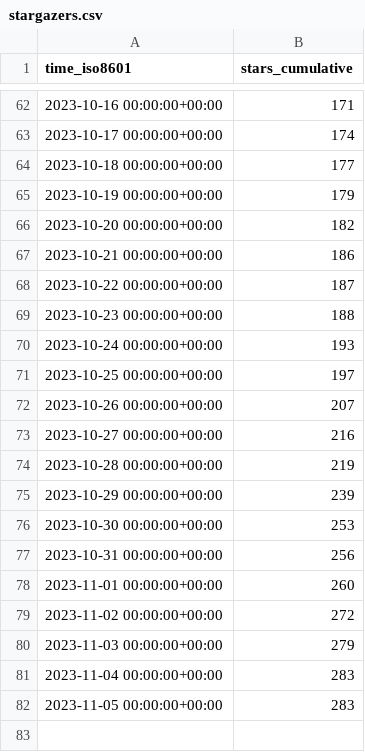
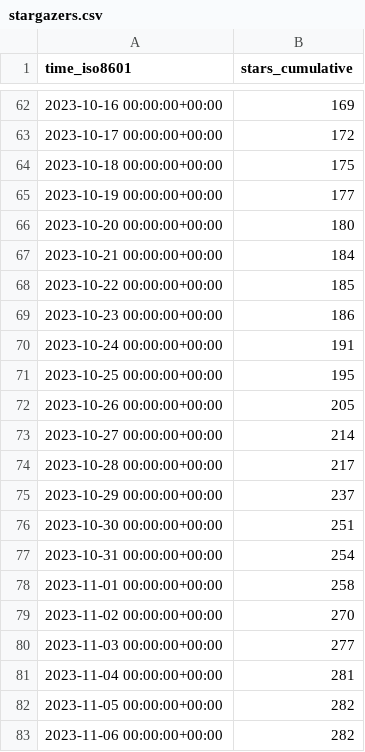
Before and after one commit to human-zoo-dan/superduperdb, a CSV file: SuperDuperDB/superduperdb/ghrs-data/stargazers.csv, drawn as a sheet; only a part is shown, gaps mark what is left out; the diff covers the shown part only.

```diff
--- a/SuperDuperDB/superduperdb/ghrs-data/stargazers.csv
+++ b/SuperDuperDB/superduperdb/ghrs-data/stargazers.csv
@@ -62,21 +62,22 @@ time_iso8601,stars_cumulative
-2023-10-16 00:00:00+00:00,171
-2023-10-17 00:00:00+00:00,174
-2023-10-18 00:00:00+00:00,177
-2023-10-19 00:00:00+00:00,179
-2023-10-20 00:00:00+00:00,182
-2023-10-21 00:00:00+00:00,186
-2023-10-22 00:00:00+00:00,187
-2023-10-23 00:00:00+00:00,188
-2023-10-24 00:00:00+00:00,193
-2023-10-25 00:00:00+00:00,197
-2023-10-26 00:00:00+00:00,207
-2023-10-27 00:00:00+00:00,216
-2023-10-28 00:00:00+00:00,219
-2023-10-29 00:00:00+00:00,239
-2023-10-30 00:00:00+00:00,253
-2023-10-31 00:00:00+00:00,256
-2023-11-01 00:00:00+00:00,260
-2023-11-02 00:00:00+00:00,272
-2023-11-03 00:00:00+00:00,279
-2023-11-04 00:00:00+00:00,283
-2023-11-05 00:00:00+00:00,283
+2023-10-16 00:00:00+00:00,169
+2023-10-17 00:00:00+00:00,172
+2023-10-18 00:00:00+00:00,175
+2023-10-19 00:00:00+00:00,177
+2023-10-20 00:00:00+00:00,180
+2023-10-21 00:00:00+00:00,184
+2023-10-22 00:00:00+00:00,185
+2023-10-23 00:00:00+00:00,186
+2023-10-24 00:00:00+00:00,191
+2023-10-25 00:00:00+00:00,195
+2023-10-26 00:00:00+00:00,205
+2023-10-27 00:00:00+00:00,214
+2023-10-28 00:00:00+00:00,217
+2023-10-29 00:00:00+00:00,237
+2023-10-30 00:00:00+00:00,251
+2023-10-31 00:00:00+00:00,254
+2023-11-01 00:00:00+00:00,258
+2023-11-02 00:00:00+00:00,270
+2023-11-03 00:00:00+00:00,277
+2023-11-04 00:00:00+00:00,281
+2023-11-05 00:00:00+00:00,282
+2023-11-06 00:00:00+00:00,282
```
Also changed, not shown: 54 edited cells elsewhere in this file.
